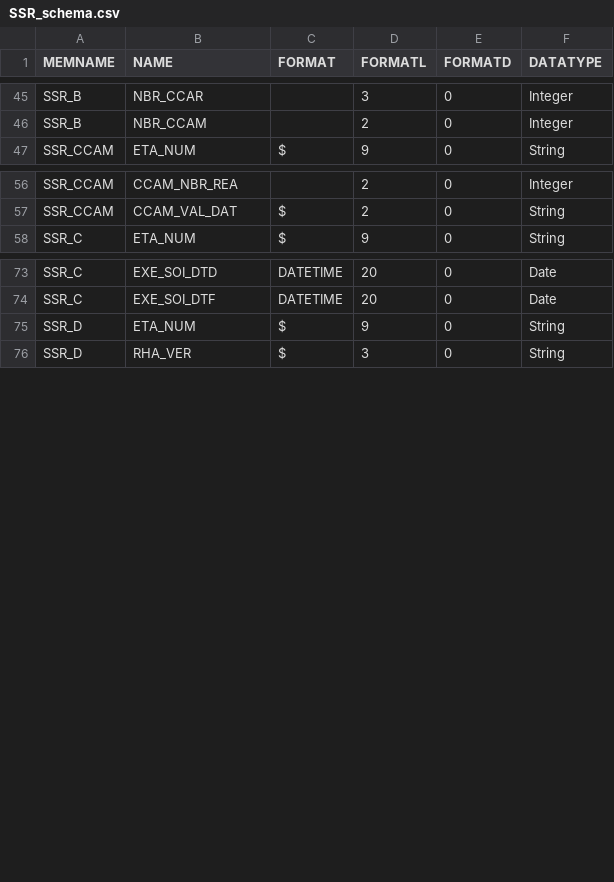
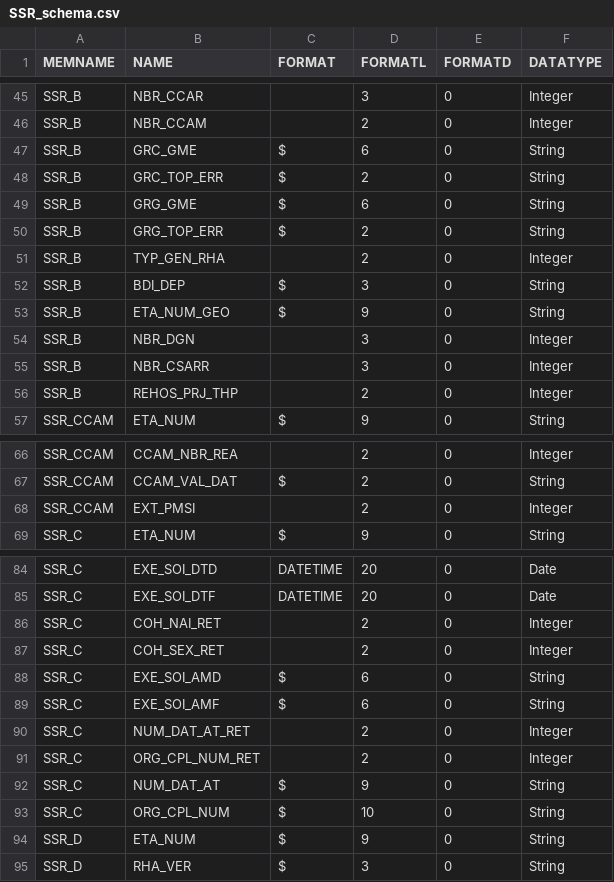
Before and after one commit to fagan2888/SCALPEL-Flattening, a CSV file: src/main/resources/schema/drees_dcir/SSR_schema.csv, drawn as a sheet; only a part is shown, gaps mark what is left out; the diff names each change by its address in the sheet, - before the commit and + after, or states it on an @@ line.

Commit message:
adding missing variables to ssr_schema

```diff
--- a/src/main/resources/schema/drees_dcir/SSR_schema.csv
+++ b/src/main/resources/schema/drees_dcir/SSR_schema.csv
+row 47: SSR_B | GRC_GME | $ | 6 | 0 | String
+row 48: SSR_B | GRC_TOP_ERR | $ | 2 | 0 | String
+row 49: SSR_B | GRG_GME | $ | 6 | 0 | String
+row 50: SSR_B | GRG_TOP_ERR | $ | 2 | 0 | String
+row 51: SSR_B | TYP_GEN_RHA |  | 2 | 0 | Integer
+row 52: SSR_B | BDI_DEP | $ | 3 | 0 | String
+row 53: SSR_B | ETA_NUM_GEO | $ | 9 | 0 | String
+row 54: SSR_B | NBR_DGN |  | 3 | 0 | Integer
+row 55: SSR_B | NBR_CSARR |  | 3 | 0 | Integer
+row 56: SSR_B | REHOS_PRJ_THP |  | 2 | 0 | Integer
+row 68: SSR_CCAM | EXT_PMSI |  | 2 | 0 | Integer
+row 86: SSR_C | COH_NAI_RET |  | 2 | 0 | Integer
+row 87: SSR_C | COH_SEX_RET |  | 2 | 0 | Integer
+row 88: SSR_C | EXE_SOI_AMD | $ | 6 | 0 | String
+row 89: SSR_C | EXE_SOI_AMF | $ | 6 | 0 | String
+row 90: SSR_C | NUM_DAT_AT_RET |  | 2 | 0 | Integer
+row 91: SSR_C | ORG_CPL_NUM_RET |  | 2 | 0 | Integer
+row 92: SSR_C | NUM_DAT_AT | $ | 9 | 0 | String
+row 93: SSR_C | ORG_CPL_NUM | $ | 10 | 0 | String
```
Also changed, not shown: 1 other file.
